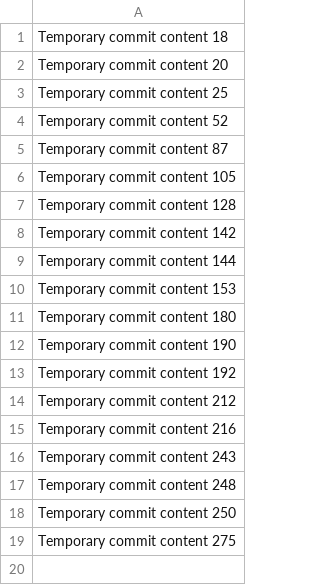
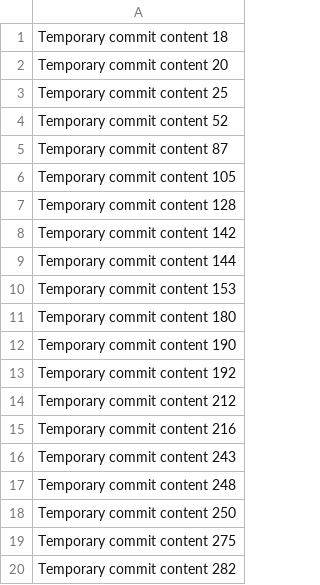
Before and after one commit to fitriadijamil/schullegerhard, a CSV file: data.csv, drawn as a sheet; the diff names each change by its address in the sheet, - before the commit and + after, or states it on an @@ line.

```diff
--- a/data.csv
+++ b/data.csv
+row 20: Temporary commit content 282
```
